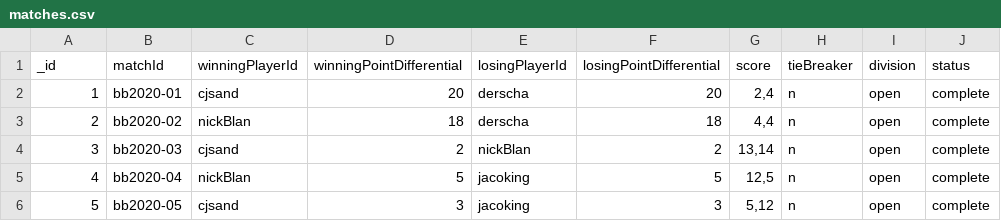
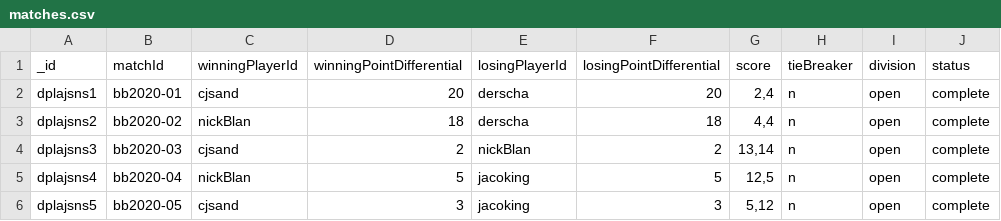
Before and after one commit to EsotericZ/coRBallRank, a CSV file: matches.csv, drawn as a sheet; only a part is shown; the diff names each change by its address in the sheet, - before the commit and + after, or states it on an @@ line.

```diff
--- a/matches.csv
+++ b/matches.csv
-A2 (_id): 1
+A2 (_id): dplajsns1
-A3 (_id): 2
+A3 (_id): dplajsns2
-A4 (_id): 3
+A4 (_id): dplajsns3
-A5 (_id): 4
+A5 (_id): dplajsns4
-A6 (_id): 5
+A6 (_id): dplajsns5
```
Also changed, not shown: players.csv, tournaments.csv, 6 other files.
